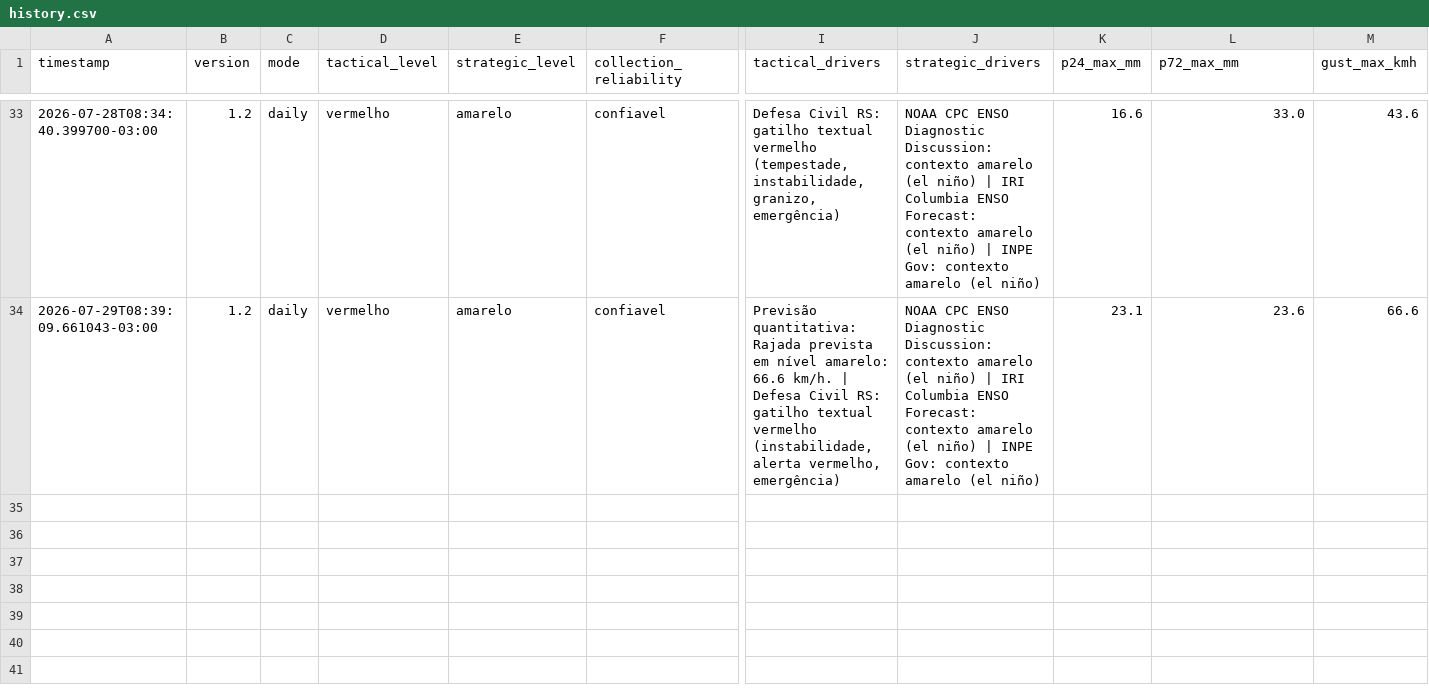
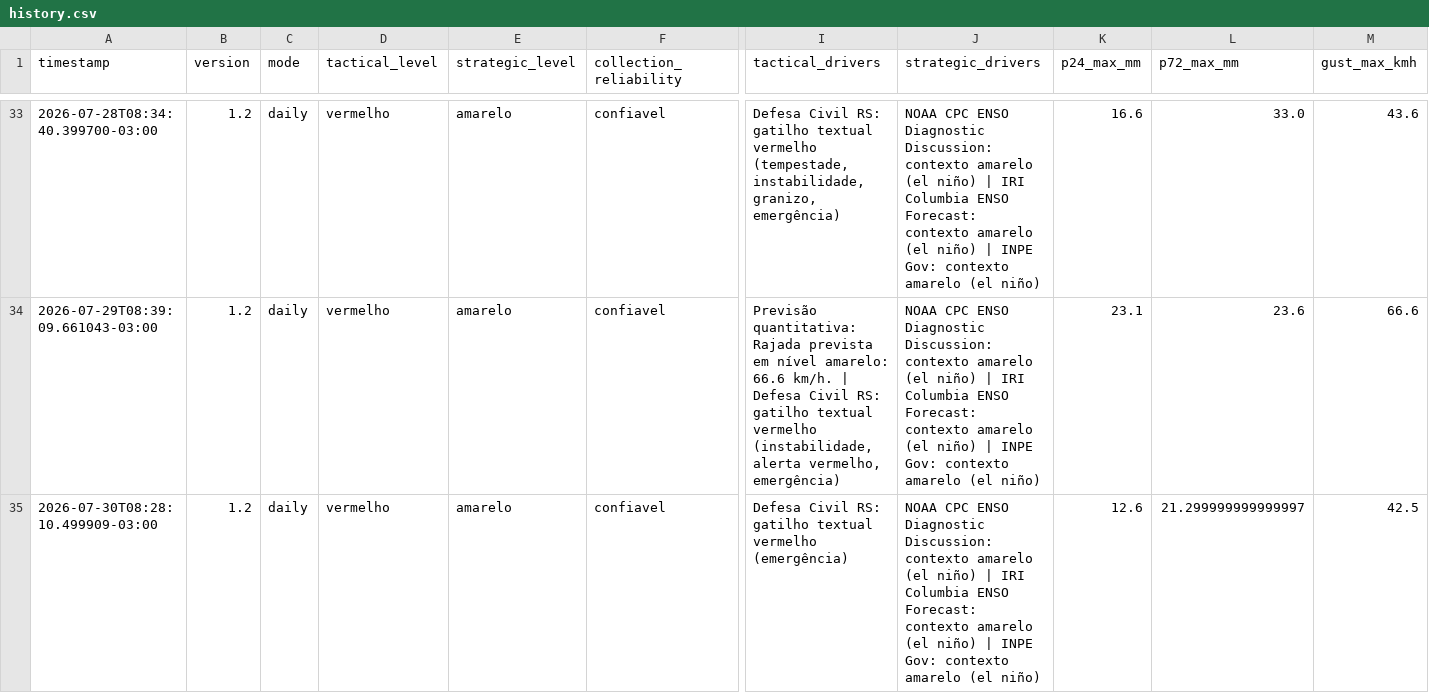
Before and after one commit to wagnerapcosta/elnino-poa-robot, a CSV file: data/history.csv, drawn as a sheet; only a part is shown, gaps mark what is left out; rows hold the shown columns only; the diff names each change by its address in the sheet, - before the commit and + after, or states it on an @@ line.

```diff
--- a/data/history.csv
+++ b/data/history.csv
+row 35: 2026-07-30T08:28:10.499909-03:00 | 1.2 | daily | vermelho | amarelo | confiavel | Defesa Civil RS: gatilho textual vermelho (emergência) | NOAA CPC ENSO Diagnostic Discussion: contexto amarelo (el niño) | IRI Columbia ENSO Forecast: contexto amarelo (el niño) | INPE Gov: contexto amarelo (el niño) | 12.6 | 21.299999999999997 | 42.5
```
